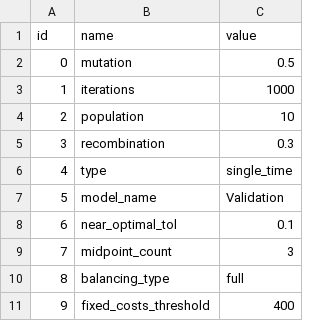
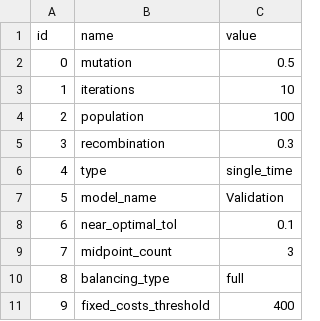
Before and after one commit to TimWeberRE100/FIRM_CE, a CSV file: inputs/config/config.csv, drawn as a sheet.

```diff
--- a/inputs/config/config.csv
+++ b/inputs/config/config.csv
@@ -2,4 +2,4 @@ id,name,value
 0,mutation,0.5
-1,iterations,1000
-2,population,10
+1,iterations,10
+2,population,100
 3,recombination,0.3
```
Also changed, not shown: 1 other file.
